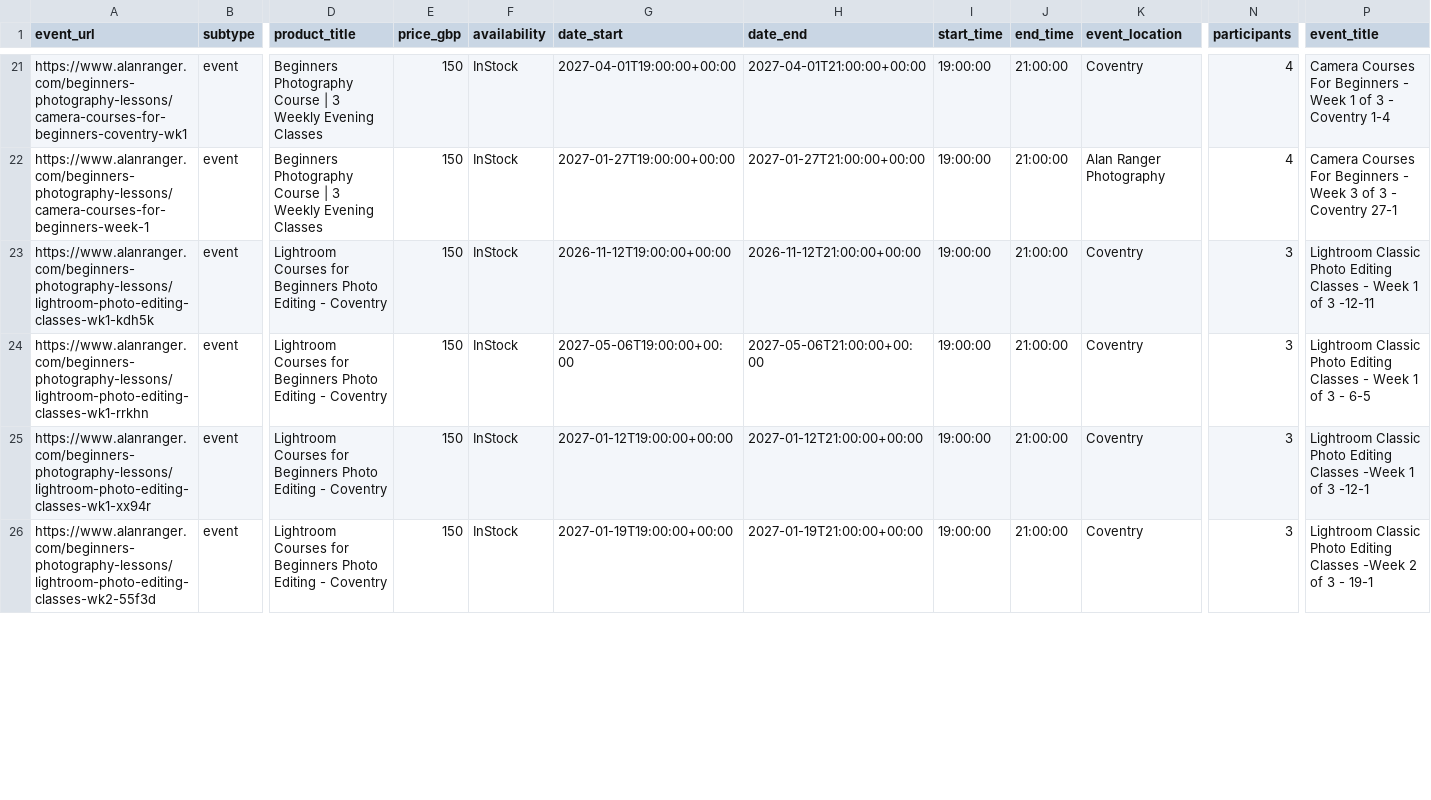
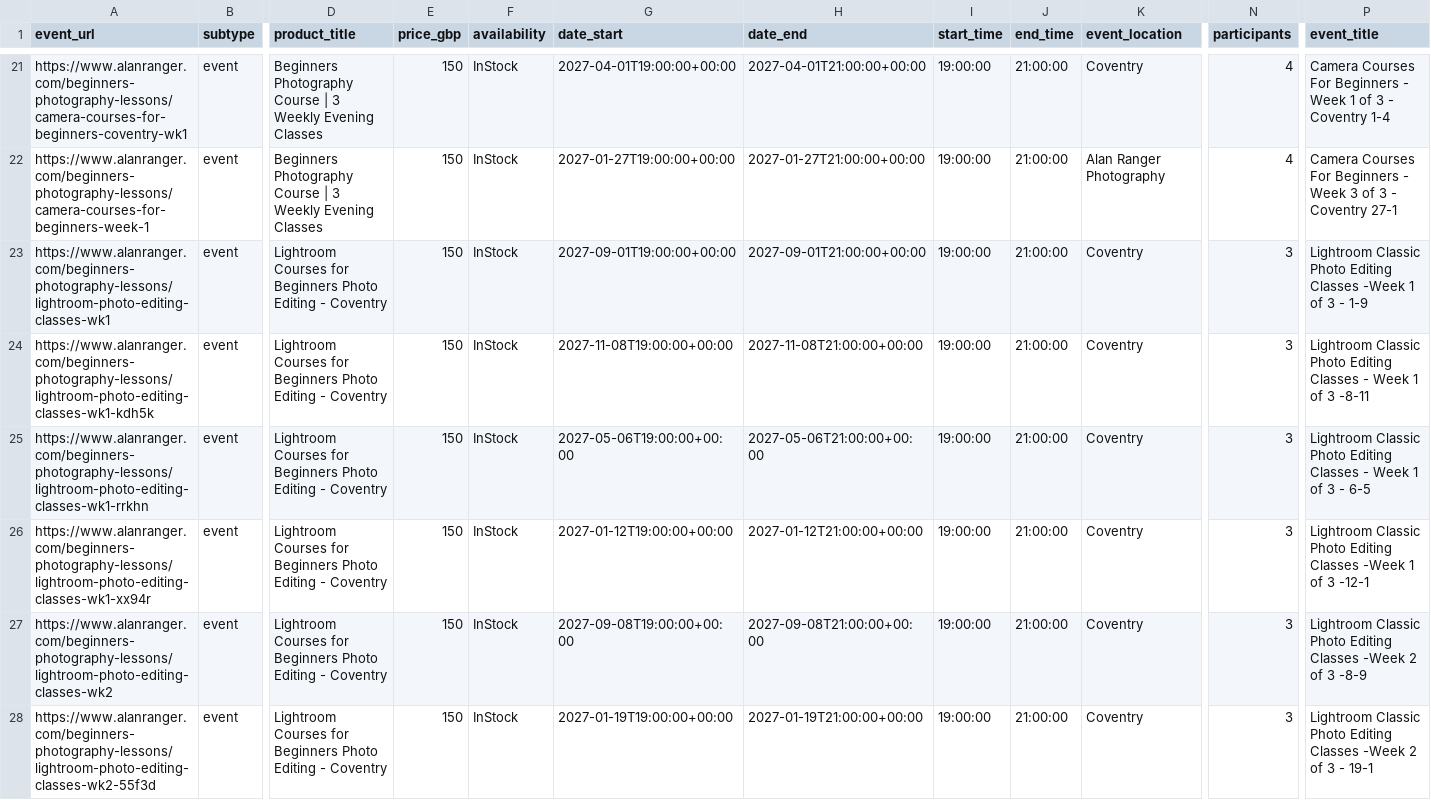
Before and after one commit to alanranger/alan-shared-resources, a CSV file: csv processed/05-event-product-mappings-latest.csv, drawn as a sheet; only a part is shown, gaps mark what is left out; addresses are those after the commit; rows hold the shown columns only; the diff covers the shown part only; the diff names each change by its address in the sheet, - before the commit and + after, or states it on an @@ line.

Commit message:
BAU B live: 05 event-product links export (run 2a2ff04a)

```diff
--- a/csv processed/05-event-product-mappings-latest.csv
+++ b/csv processed/05-event-product-mappings-latest.csv
+row 23: https://www.alanranger.com/beginners-photography-lessons/lightroom-photo-editing-classes-wk1 | event | Lightroom Courses for Beginners Photo Editing - Coventry | 150 | InStock | 2027-09-01T19:00:00+00:00 | 2027-09-01T21:00:00+00:00 | 19:00:00 | 21:00:00 | Coventry | 3 | Lightroom Classic Photo Editing Classes -Week 1 of 3 - 1-9
-G24 (date_start): 2026-11-12T19:00:00+00:00
+G24 (date_start): 2027-11-08T19:00:00+00:00
-H24 (date_end): 2026-11-12T21:00:00+00:00
+H24 (date_end): 2027-11-08T21:00:00+00:00
-P24 (event_title): …of 3 -12-11
+P24 (event_title): …of 3 -8-11
+row 27: https://www.alanranger.com/beginners-photography-lessons/lightroom-photo-editing-classes-wk2 | event | Lightroom Courses for Beginners Photo Editing - Coventry | 150 | InStock | 2027-09-08T19:00:00+00:00 | 2027-09-08T21:00:00+00:00 | 19:00:00 | 21:00:00 | Coventry | 3 | Lightroom Classic Photo Editing Classes -Week 2 of 3 -8-9
```
Also changed, not shown: 1 added row and 6 edited cells elsewhere in this file.
